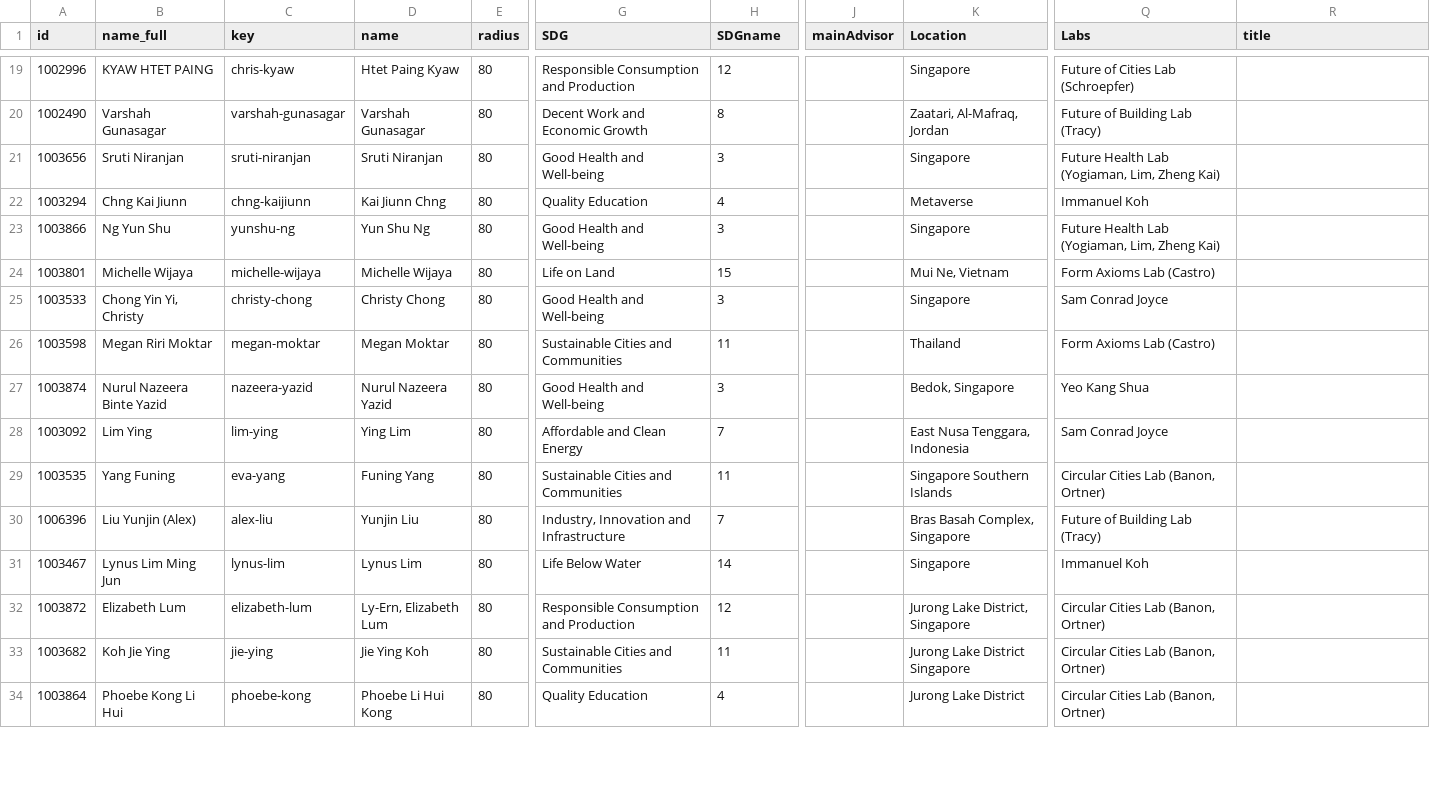
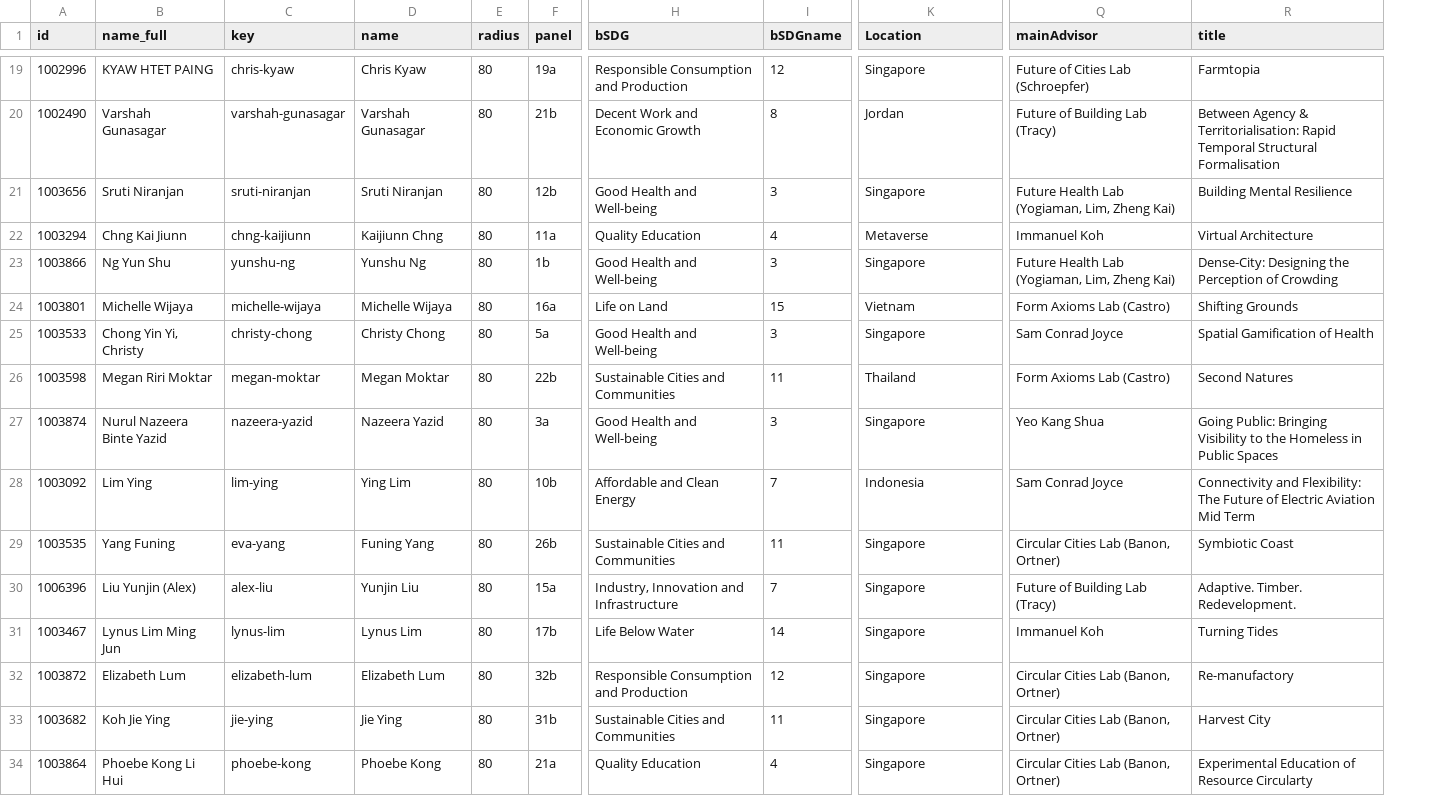
Before and after one commit to demiahmed/gradshow, a CSV file: assets/drivers/2022.csv, drawn as a sheet; only a part is shown, gaps mark what is left out; removed rows and columns are numbered as before the commit, all else as after; the diff covers the shown part only; the diff names each change by its address in the sheet, - before the commit and + after, or states it on an @@ line.

```diff
--- a/assets/drivers/2022.csv
+++ b/assets/drivers/2022.csv
+column F (panel), rows 19-34: 19a | 21b | 12b | 11a | 1b | 16a | 5a | 22b | 3a | 10b | 26b | 15a | 17b | 32b | 31b | 21a
-column J (mainAdvisor), empty
-H1: SDG
+H1: bSDG
-I1: SDGname
+I1: bSDGname
-Q1: Labs
+Q1: mainAdvisor
-D19 (name): Htet Paing Kyaw
+D19 (name): Chris Kyaw
-R19 (title): (empty)
+R19 (title): Farmtopia
-K20 (Location): Zaatari, Al-Mafraq, Jordan
+K20 (Location): Jordan
-R20 (title): (empty)
+R20 (title): Between Agency & Territorialisation: Rapid Temporal Structural Formalisation
-R21 (title): (empty)
+R21 (title): Building Mental Resilience
-D22 (name): Kai Jiunn Chng
+D22 (name): Kaijiunn Chng
-R22 (title): (empty)
+R22 (title): Virtual Architecture
-D23 (name): Yun Shu Ng
+D23 (name): Yunshu Ng
-R23 (title): (empty)
+R23 (title): Dense-City: Designing the Perception of Crowding
-K24 (Location): Mui Ne, Vietnam
+K24 (Location): Vietnam
-R24 (title): (empty)
+R24 (title): Shifting Grounds
-R25 (title): (empty)
+R25 (title): Spatial Gamification of Health
-R26 (title): (empty)
+R26 (title): Second Natures
-D27 (name): Nurul Nazeera Yazid
+D27 (name): Nazeera Yazid
-K27 (Location): Bedok, Singapore
+K27 (Location): Singapore
-R27 (title): (empty)
+R27 (title): Going Public: Bringing Visibility to the Homeless in Public Spaces
-K28 (Location): East Nusa Tenggara, Indonesia
+K28 (Location): Indonesia
-R28 (title): (empty)
+R28 (title): Connectivity and Flexibility: The Future of Electric Aviation Mid Term
-K29 (Location): Singapore Southern Islands
+K29 (Location): Singapore
-R29 (title): (empty)
+R29 (title): Symbiotic Coast
-K30 (Location): Bras Basah Complex, Singapore
+K30 (Location): Singapore
-R30 (title): (empty)
+R30 (title): Adaptive. Timber. Redevelopment.
-R31 (title): (empty)
+R31 (title): Turning Tides
-D32 (name): Ly-Ern, Elizabeth Lum
+D32 (name): Elizabeth Lum
-K32 (Location): Jurong Lake District, Singapore
+K32 (Location): Singapore
-R32 (title): (empty)
+R32 (title): Re-manufactory
-D33 (name): Jie Ying Koh
+D33 (name): Jie Ying
-K33 (Location): Jurong Lake District Singapore
+K33 (Location): Singapore
-R33 (title): (empty)
+R33 (title): Harvest City
-D34 (name): Phoebe Li Hui Kong
+D34 (name): Phoebe Kong
-K34 (Location): Jurong Lake District
+K34 (Location): Singapore
-R34 (title): (empty)
+R34 (title): Experimental Education of Resource Circularty
```
Also changed, not shown: 71 edited cells elsewhere in this file.
